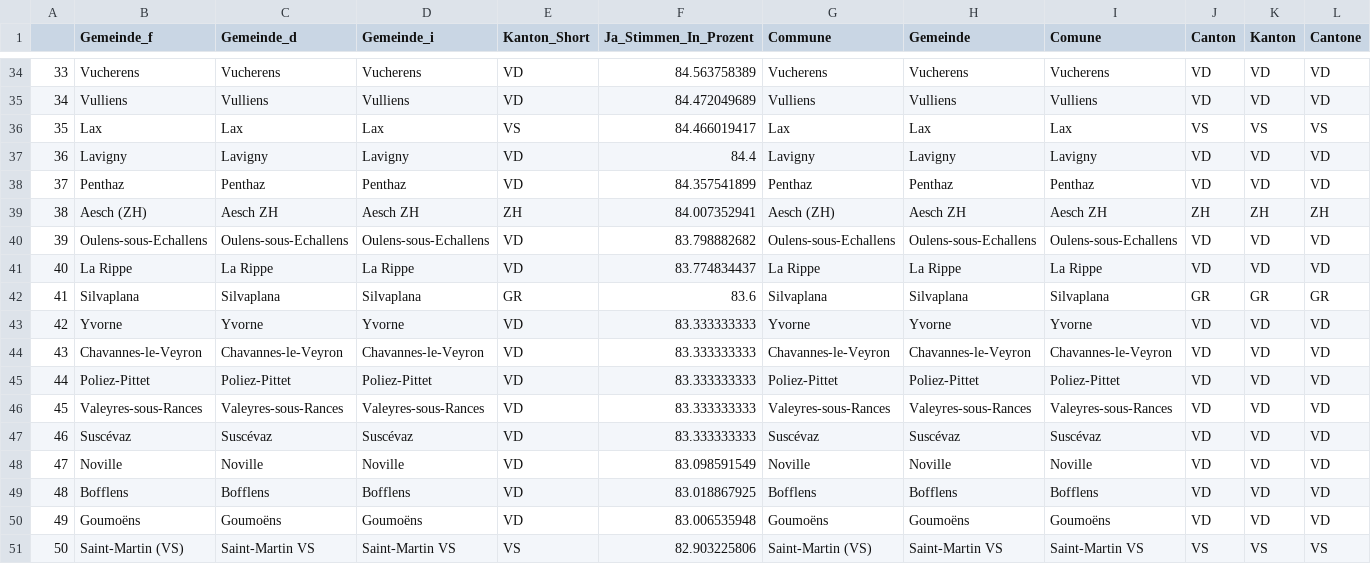
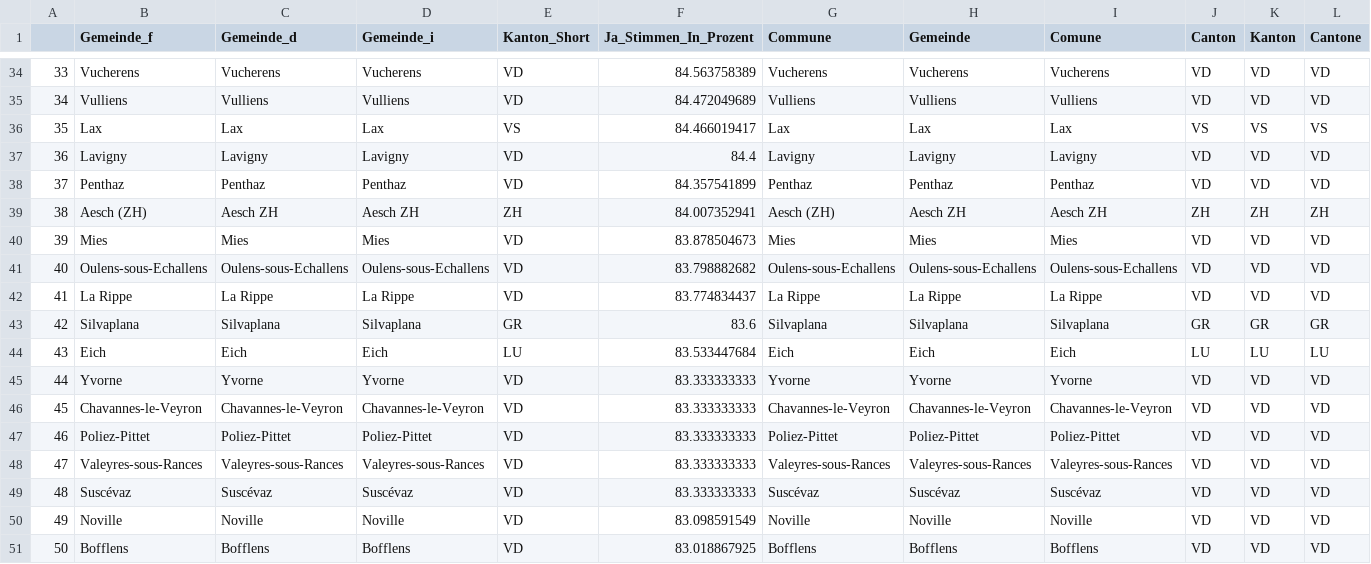
Before and after one commit to awp-finanznachrichten/lena_mai2022, a CSV file: Tableaux/frontex_top.csv, drawn as a sheet; only a part is shown, gaps mark what is left out; removed rows and columns are numbered as before the commit, all else as after; rows hold the shown columns only; the diff names each change by its address in the sheet, - before the commit and + after, or states it on an @@ line.

```diff
--- a/Tableaux/frontex_top.csv
+++ b/Tableaux/frontex_top.csv
+row 40: 39 | Mies | Mies | Mies | VD | 83.878504673 | Mies | Mies | Mies | VD | VD | VD
@@ column A renumbered between rows 41 and 51 @@
+row 44: 43 | Eich | Eich | Eich | LU | 83.533447684 | Eich | Eich | Eich | LU | LU | LU
-row 50: 49 | Goumoëns | Goumoëns | Goumoëns | VD | 83.006535948 | Goumoëns | Goumoëns | Goumoëns | VD | VD | VD
-row 51: 50 | Saint-Martin (VS) | Saint-Martin VS | Saint-Martin VS | VS | 82.903225806 | Saint-Martin (VS) | Saint-Martin VS | Saint-Martin VS | VS | VS | VS
```
Also changed, not shown: Tableaux/frontex_flop.csv, Tableaux/netflix_flop.csv, 1 other file.
